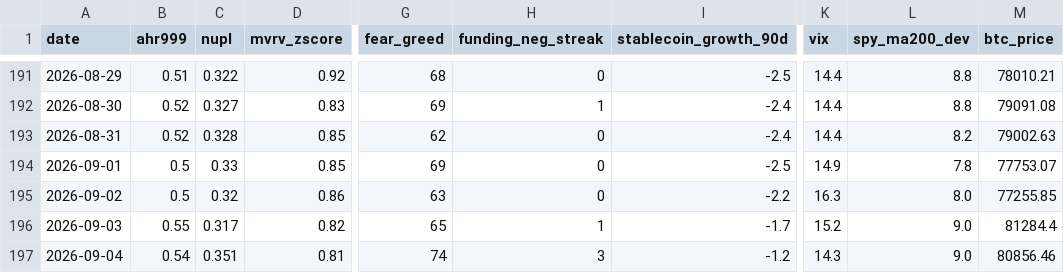
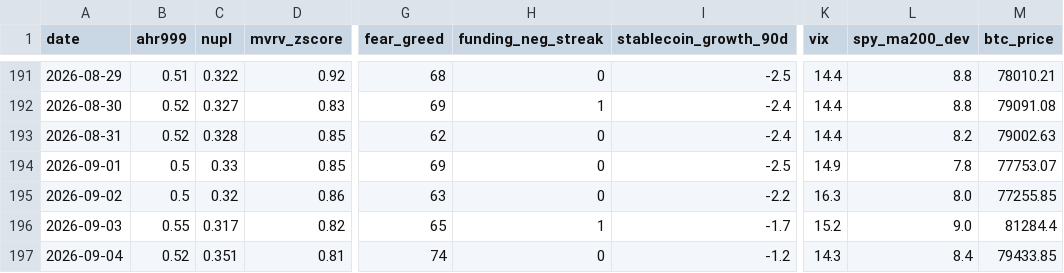
Before and after one commit to June911/personal-site, a CSV file: indicators/history.csv, drawn as a sheet; only a part is shown, gaps mark what is left out; the diff names each change by its address in the sheet, - before the commit and + after, or states it on an @@ line.

```diff
--- a/indicators/history.csv
+++ b/indicators/history.csv
-B197 (ahr999): 0.54
+B197 (ahr999): 0.52
-H197 (funding_neg_streak): 3
+H197 (funding_neg_streak): 0
-L197 (spy_ma200_dev): 9.0
+L197 (spy_ma200_dev): 8.4
-M197 (btc_price): 80856.46
+M197 (btc_price): 79433.85
```
Also changed, not shown: 1 other file.
